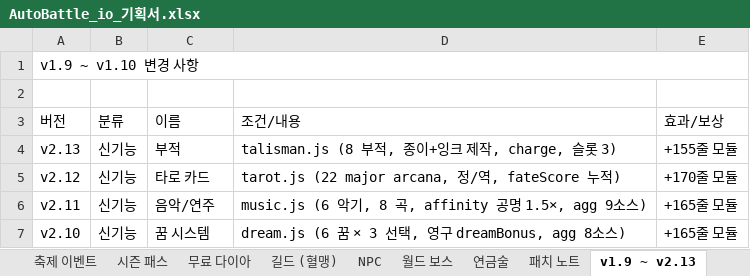
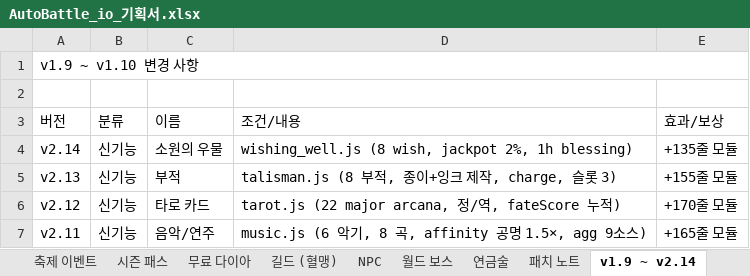
Before and after one commit to goodholic/Baduk-Marble, an Excel workbook: AutoBattle_io_기획서.xlsx, sheet v1.9 ~ v2.14, drawn as a sheet; only a part is shown; the shorter side is filled out with more unchanged rows; values as stored, in another font and other column widths than the file's, no cell formats; the diff names each change by its address in the sheet, - before the commit and + after, or states it on an @@ line.

```diff
--- a/AutoBattle_io_기획서.xlsx (sheet v1.9 ~ v2.14)
+++ b/AutoBattle_io_기획서.xlsx (sheet v1.9 ~ v2.14)
-sheet tab: v1.9 ~ v2.13
+sheet tab: v1.9 ~ v2.14
+row 4: v2.14 | 신기능 | 소원의 우물 | wishing_well.js (8 wish, jackpot 2%, 1h blessing) | +135줄 모듈
```
Also changed, not shown: sheet 패치 노트, cell formats, 5 other files.
